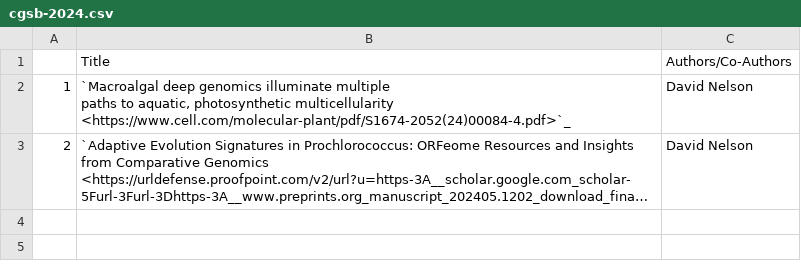
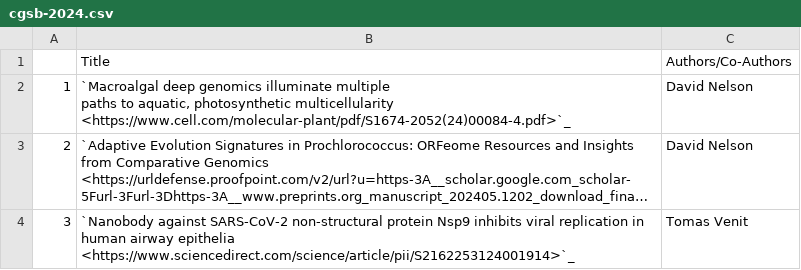
Before and after one commit to NYUAD-CRC/crc-docs, a CSV file: source/hpc/research/data/cgsb-2024.csv, drawn as a sheet; long unchanged cells end in …; the diff names each change by its address in the sheet, - before the commit and + after, or states it on an @@ line.

Commit message:
changes to CGSB pubs

```diff
--- a/source/hpc/research/data/cgsb-2024.csv
+++ b/source/hpc/research/data/cgsb-2024.csv
+row 4: 3 | `Nanobody against SARS-CoV-2 non-structural protein Nsp9 inhibits viral replication in human airway epithelia <https://www.sciencedirect.com/science/article/pii/S2162253124001914>`_ | Tomas Venit
```
Also changed, not shown: 1 other file.
